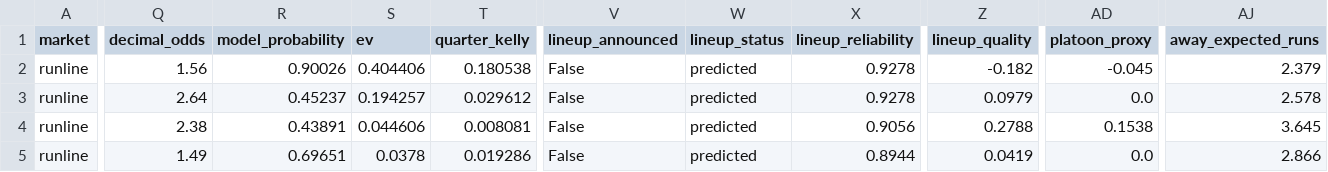
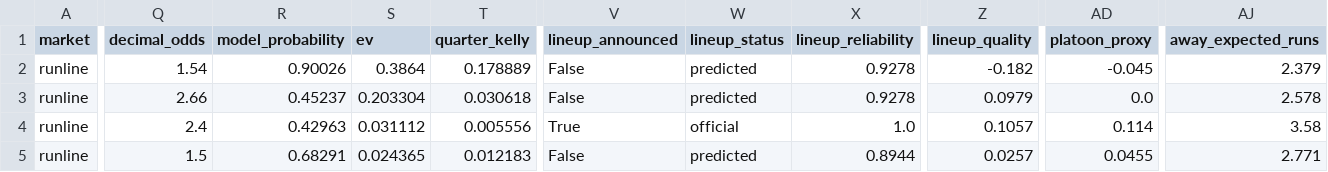
Before and after one commit to kouheiarai/mlb-ai-predictor, a CSV file: data/runline_predictions.csv, drawn as a sheet; only a part is shown, gaps mark what is left out; the diff covers the shown part only; the diff names each change by its address in the sheet, - before the commit and + after, or states it on an @@ line.

```diff
--- a/data/runline_predictions.csv
+++ b/data/runline_predictions.csv
-Q2 (decimal_odds): 1.56
+Q2 (decimal_odds): 1.54
-S2 (ev): 0.404406
+S2 (ev): 0.3864
-T2 (quarter_kelly): 0.180538
+T2 (quarter_kelly): 0.178889
-Q3 (decimal_odds): 2.64
+Q3 (decimal_odds): 2.66
-S3 (ev): 0.194257
+S3 (ev): 0.203304
-T3 (quarter_kelly): 0.029612
+T3 (quarter_kelly): 0.030618
-Q4 (decimal_odds): 2.38
+Q4 (decimal_odds): 2.4
-R4 (model_probability): 0.43891
+R4 (model_probability): 0.42963
-S4 (ev): 0.044606
+S4 (ev): 0.031112
-T4 (quarter_kelly): 0.008081
+T4 (quarter_kelly): 0.005556
-V4 (lineup_announced): False
+V4 (lineup_announced): True
-W4 (lineup_status): predicted
+W4 (lineup_status): official
-X4 (lineup_reliability): 0.9056
+X4 (lineup_reliability): 1.0
-Z4 (lineup_quality): 0.2788
+Z4 (lineup_quality): 0.1057
-AD4 (platoon_proxy): 0.1538
+AD4 (platoon_proxy): 0.114
-AJ4 (away_expected_runs): 3.645
+AJ4 (away_expected_runs): 3.58
-Q5 (decimal_odds): 1.49
+Q5 (decimal_odds): 1.5
-R5 (model_probability): 0.69651
+R5 (model_probability): 0.68291
-S5 (ev): 0.0378
+S5 (ev): 0.024365
-T5 (quarter_kelly): 0.019286
+T5 (quarter_kelly): 0.012183
-Z5 (lineup_quality): 0.0419
+Z5 (lineup_quality): 0.0257
-AD5 (platoon_proxy): 0.0
+AD5 (platoon_proxy): 0.0455
-AJ5 (away_expected_runs): 2.866
+AJ5 (away_expected_runs): 2.771
```
Also changed, not shown: 47 edited cells elsewhere in this file, data/predictions.csv, docs/predictions.csv, 57 other files.
